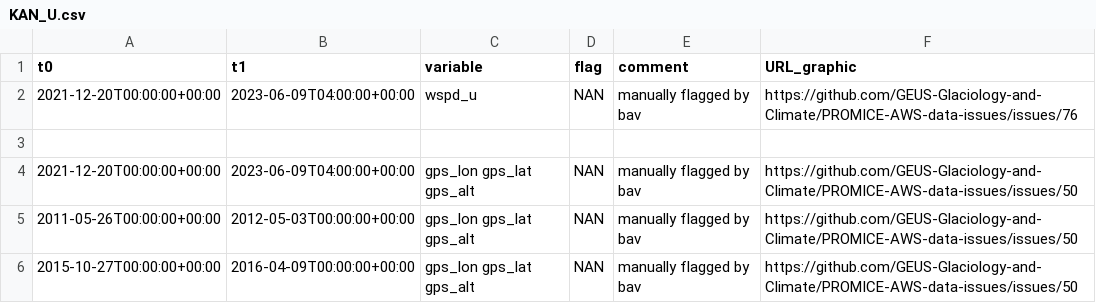
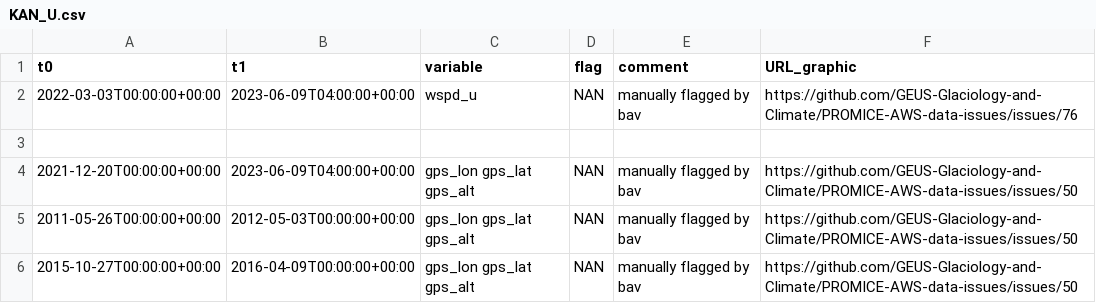
Before and after one commit to GEUS-Glaciology-and-Climate/PROMICE-AWS-data-issues, a CSV file: flags/KAN_U.csv, drawn as a sheet.

Commit message:
#76

```diff
--- a/flags/KAN_U.csv
+++ b/flags/KAN_U.csv
@@ -1,3 +1,3 @@
 t0,t1,variable,flag,comment,URL_graphic
-2021-12-20T00:00:00+00:00,2023-06-09T04:00:00+00:00, wspd_u,NAN,manually flagged by bav,https://github.com/GEUS-Glaciology-and-Climate/PROMICE-AWS-data-issues/issues/76
+2022-03-03T00:00:00+00:00,2023-06-09T04:00:00+00:00, wspd_u,NAN,manually flagged by bav,https://github.com/GEUS-Glaciology-and-Climate/PROMICE-AWS-data-issues/issues/76
 
```
